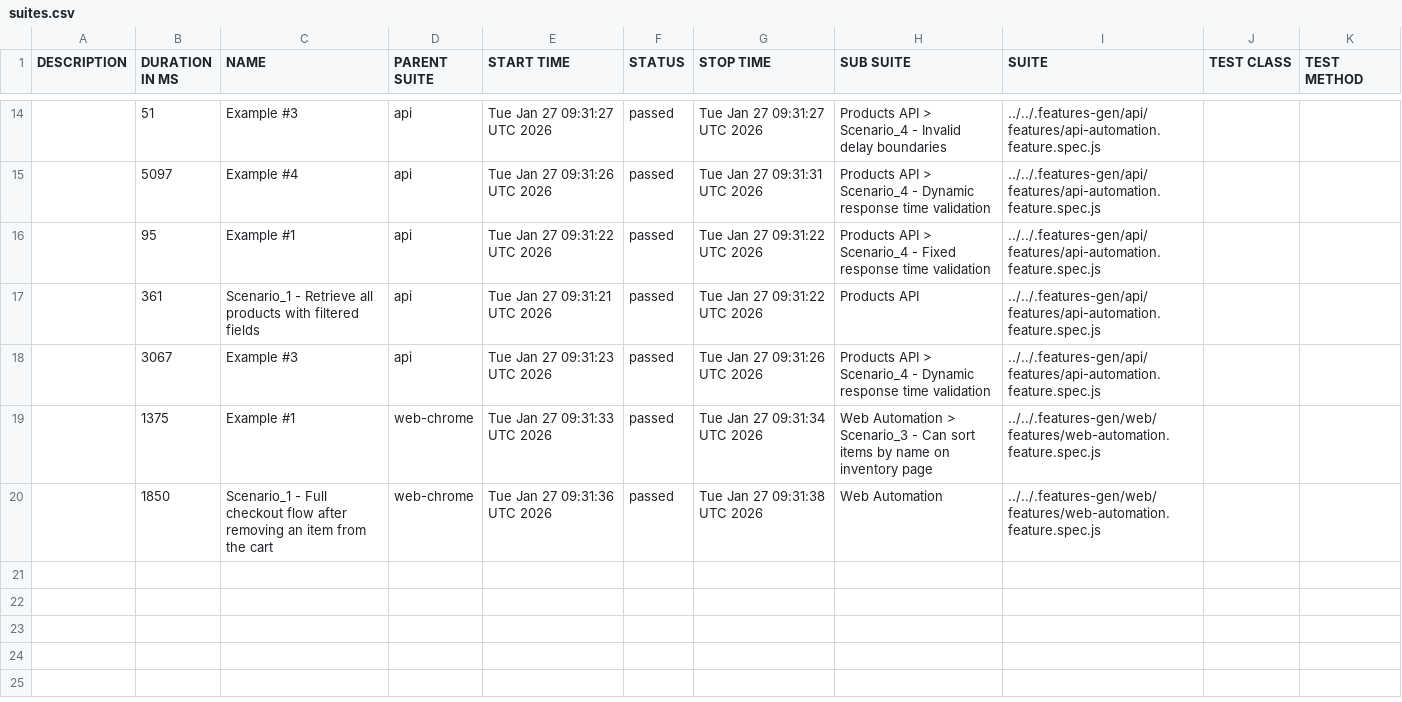
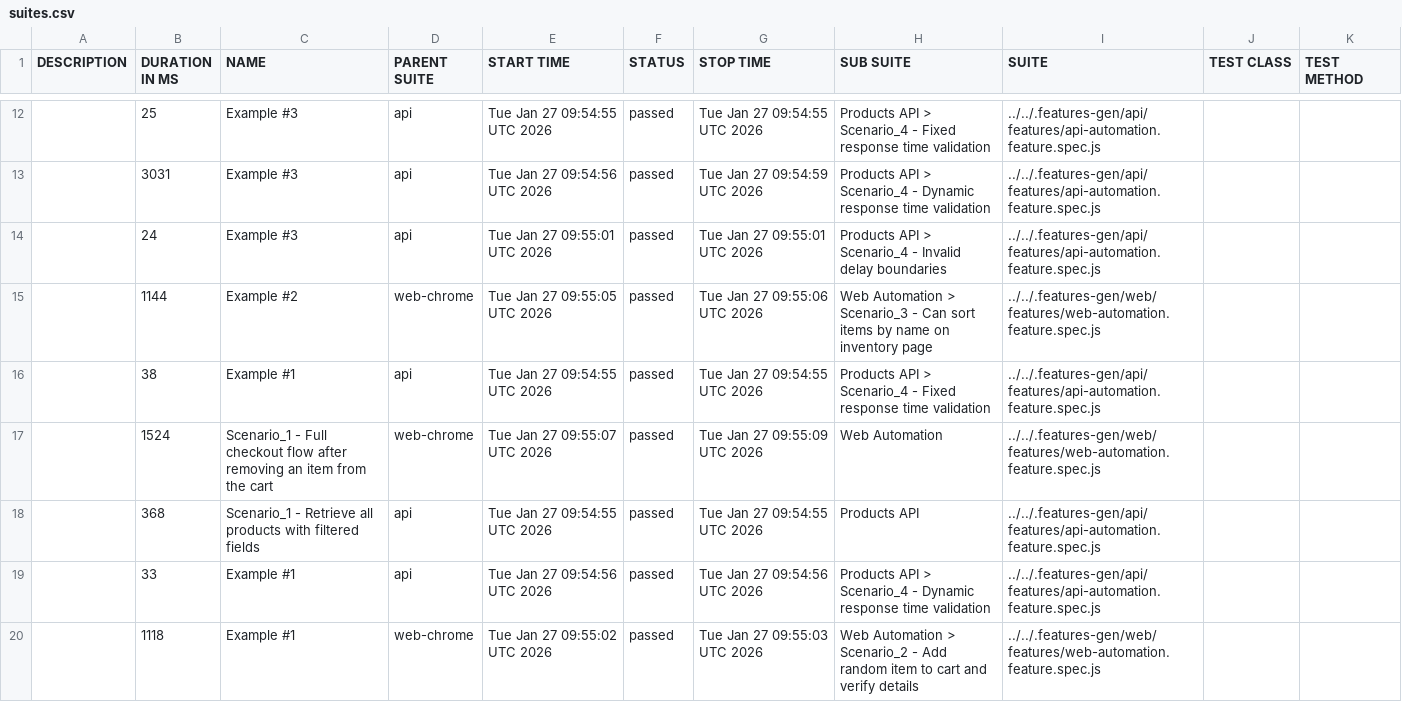
Before and after one commit to Typical-QAA/sauce-dummy-demo-pw-bdd-ts, a CSV file: 6/data/suites.csv, drawn as a sheet; only a part is shown, gaps mark what is left out; the diff covers the shown part only.

```diff
--- a/6/data/suites.csv
+++ b/6/data/suites.csv
@@ -14,7 +12,9 @@
-"","51","Example #3","api","Tue Jan 27 09:31:27 UTC 2026","passed","Tue Jan 27 09:31:27 UTC 2026","Products API > Scenario_4 - Invalid delay boundaries","../../.features-gen/api/features/api-automation.feature.spec.js","",""
-"","5097","Example #4","api","Tue Jan 27 09:31:26 UTC 2026","passed","Tue Jan 27 09:31:31 UTC 2026","Products API > Scenario_4 - Dynamic response time validation","../../.features-gen/api/features/api-automation.feature.spec.js","",""
-"","95","Example #1","api","Tue Jan 27 09:31:22 UTC 2026","passed","Tue Jan 27 09:31:22 UTC 2026","Products API > Scenario_4 - Fixed response time validation","../../.features-gen/api/features/api-automation.feature.spec.js","",""
-"","361","Scenario_1 - Retrieve all products with filtered fields","api","Tue Jan 27 09:31:21 UTC 2026","passed","Tue Jan 27 09:31:22 UTC 2026","Products API","../../.features-gen/api/features/api-automation.feature.spec.js","",""
-"","3067","Example #3","api","Tue Jan 27 09:31:23 UTC 2026","passed","Tue Jan 27 09:31:26 UTC 2026","Products API > Scenario_4 - Dynamic response time validation","../../.features-gen/api/features/api-automation.feature.spec.js","",""
-"","1375","Example #1","web-chrome","Tue Jan 27 09:31:33 UTC 2026","passed","Tue Jan 27 09:31:34 UTC 2026","Web Automation > Scenario_3 - Can sort items by name on inventory page","../../.features-gen/web/features/web-automation.feature.spec.js","",""
-"","1850","Scenario_1 - Full checkout flow after removing an item from the cart","web-chrome","Tue Jan 27 09:31:36 UTC 2026","passed","Tue Jan 27 09:31:38 UTC 2026","Web Automation","../../.features-gen/web/features/web-automation.feature.spec.js","",""
+"","25","Example #3","api","Tue Jan 27 09:54:55 UTC 2026","passed","Tue Jan 27 09:54:55 UTC 2026","Products API > Scenario_4 - Fixed response time validation","../../.features-gen/api/features/api-automation.feature.spec.js","",""
+"","3031","Example #3","api","Tue Jan 27 09:54:56 UTC 2026","passed","Tue Jan 27 09:54:59 UTC 2026","Products API > Scenario_4 - Dynamic response time validation","../../.features-gen/api/features/api-automation.feature.spec.js","",""
+"","24","Example #3","api","Tue Jan 27 09:55:01 UTC 2026","passed","Tue Jan 27 09:55:01 UTC 2026","Products API > Scenario_4 - Invalid delay boundaries","../../.features-gen/api/features/api-automation.feature.spec.js","",""
+"","1144","Example #2","web-chrome","Tue Jan 27 09:55:05 UTC 2026","passed","Tue Jan 27 09:55:06 UTC 2026","Web Automation > Scenario_3 - Can sort items by name on inventory page","../../.features-gen/web/features/web-automation.feature.spec.js","",""
+"","38","Example #1","api","Tue Jan 27 09:54:55 UTC 2026","passed","Tue Jan 27 09:54:55 UTC 2026","Products API > Scenario_4 - Fixed response time validation","../../.features-gen/api/features/api-automation.feature.spec.js","",""
+"","1524","Scenario_1 - Full checkout flow after removing an item from the cart","web-chrome","Tue Jan 27 09:55:07 UTC 2026","passed","Tue Jan 27 09:55:09 UTC 2026","Web Automation","../../.features-gen/web/features/web-automation.feature.spec.js","",""
+"","368","Scenario_1 - Retrieve all products with filtered fields","api","Tue Jan 27 09:54:55 UTC 2026","passed","Tue Jan 27 09:54:55 UTC 2026","Products API","../../.features-gen/api/features/api-automation.feature.spec.js","",""
+"","33","Example #1","api","Tue Jan 27 09:54:56 UTC 2026","passed","Tue Jan 27 09:54:56 UTC 2026","Products API > Scenario_4 - Dynamic response time validation","../../.features-gen/api/features/api-automation.feature.spec.js","",""
+"","1118","Example #1","web-chrome","Tue Jan 27 09:55:02 UTC 2026","passed","Tue Jan 27 09:55:03 UTC 2026","Web Automation > Scenario_2 - Add random item to cart and verify details","../../.features-gen/web/features/web-automation.feature.spec.js","",""
```
Also changed, not shown: 2 added rows, 4 removed rows and 27 edited cells elsewhere in this file, 56 other files.
